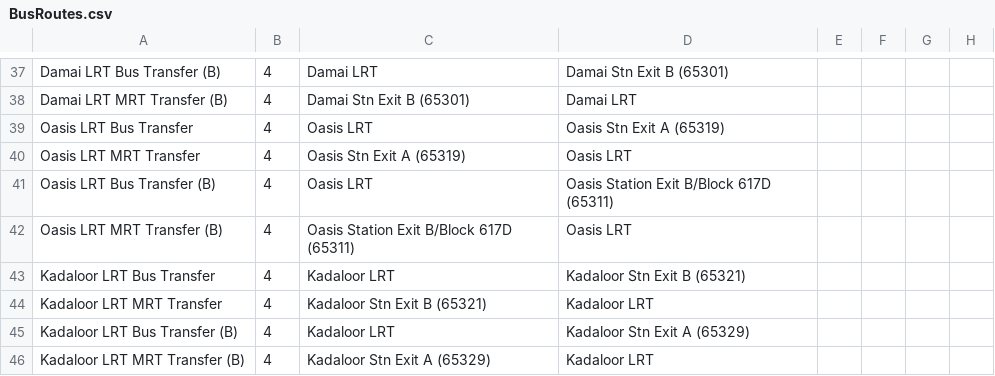
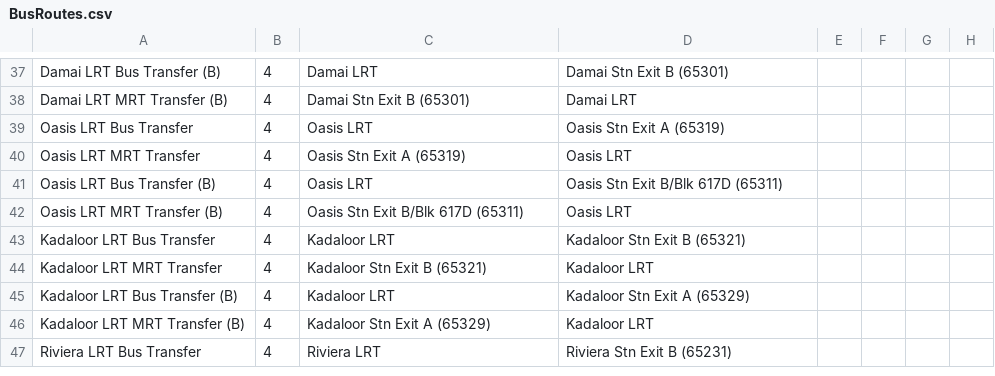
Before and after one commit to tyco764/ICT1008Proj, a CSV file: csv/BusRoutes.csv, drawn as a sheet; only a part is shown, gaps mark what is left out; the shorter side is filled out with more unchanged rows; the diff names each change by its address in the sheet, - before the commit and + after, or states it on an @@ line.

```diff
--- a/csv/BusRoutes.csv
+++ b/csv/BusRoutes.csv
-D41: Oasis Station Exit B/Block 617D (65311)
+D41: Oasis Stn Exit B/Blk 617D (65311)
-C42: Oasis Station Exit B/Block 617D (65311)
+C42: Oasis Stn Exit B/Blk 617D (65311)
```
Also changed, not shown: 2 other files.
